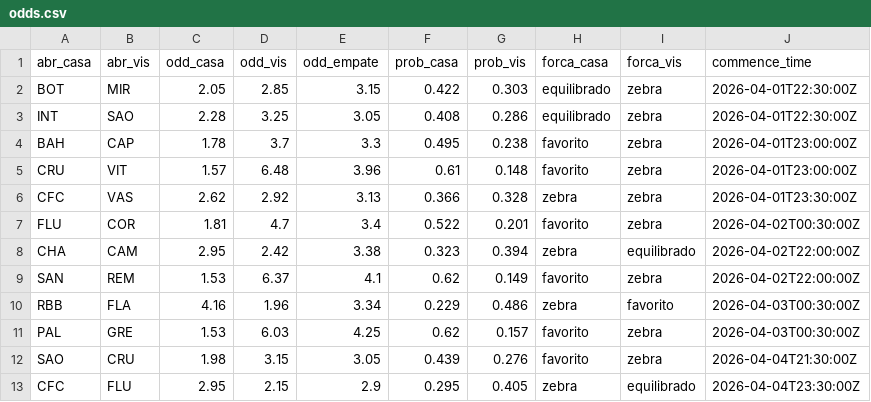
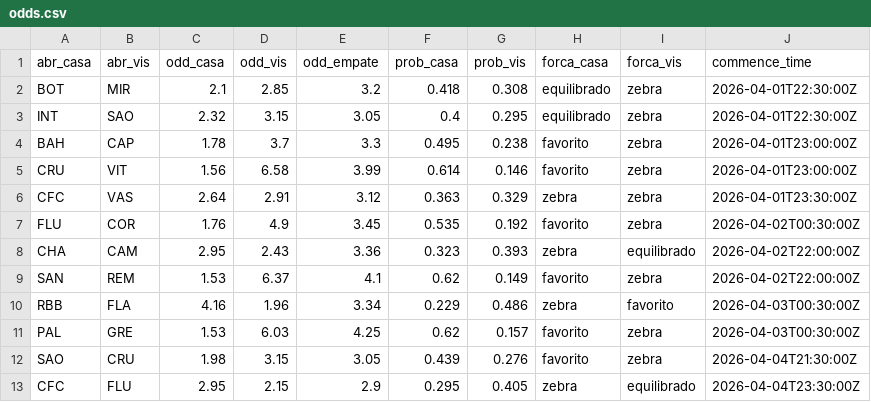
Before and after one commit to FilipeNamorato/extracaoCartola, a CSV file: docs/data/odds.csv, drawn as a sheet; only a part is shown; the diff covers the shown part only.

```diff
--- a/docs/data/odds.csv
+++ b/docs/data/odds.csv
@@ -1,9 +1,9 @@
 abr_casa,abr_vis,odd_casa,odd_vis,odd_empate,prob_casa,prob_vis,forca_casa,forca_vis,commence_time
-BOT,MIR,2.05,2.85,3.15,0.422,0.303,equilibrado,zebra,2026-04-01T22:30:00Z
-INT,SAO,2.28,3.25,3.05,0.408,0.286,equilibrado,zebra,2026-04-01T22:30:00Z
+BOT,MIR,2.1,2.85,3.2,0.418,0.308,equilibrado,zebra,2026-04-01T22:30:00Z
+INT,SAO,2.32,3.15,3.05,0.4,0.295,equilibrado,zebra,2026-04-01T22:30:00Z
 BAH,CAP,1.78,3.7,3.3,0.495,0.238,favorito,zebra,2026-04-01T23:00:00Z
-CRU,VIT,1.57,6.48,3.96,0.61,0.148,favorito,zebra,2026-04-01T23:00:00Z
-CFC,VAS,2.62,2.92,3.13,0.366,0.328,zebra,zebra,2026-04-01T23:30:00Z
-FLU,COR,1.81,4.7,3.4,0.522,0.201,favorito,zebra,2026-04-02T00:30:00Z
-CHA,CAM,2.95,2.42,3.38,0.323,0.394,zebra,equilibrado,2026-04-02T22:00:00Z
+CRU,VIT,1.56,6.58,3.99,0.614,0.146,favorito,zebra,2026-04-01T23:00:00Z
+CFC,VAS,2.64,2.91,3.12,0.363,0.329,zebra,zebra,2026-04-01T23:30:00Z
+FLU,COR,1.76,4.9,3.45,0.535,0.192,favorito,zebra,2026-04-02T00:30:00Z
+CHA,CAM,2.95,2.43,3.36,0.323,0.393,zebra,equilibrado,2026-04-02T22:00:00Z
 SAN,REM,1.53,6.37,4.1,0.62,0.149,favorito,zebra,2026-04-02T22:00:00Z
```
Also changed, not shown: 16 edited cells elsewhere in this file, docs/data/atletas_enriquecido.csv, docs/data/atletas_escalacao.csv, 6 other files.
